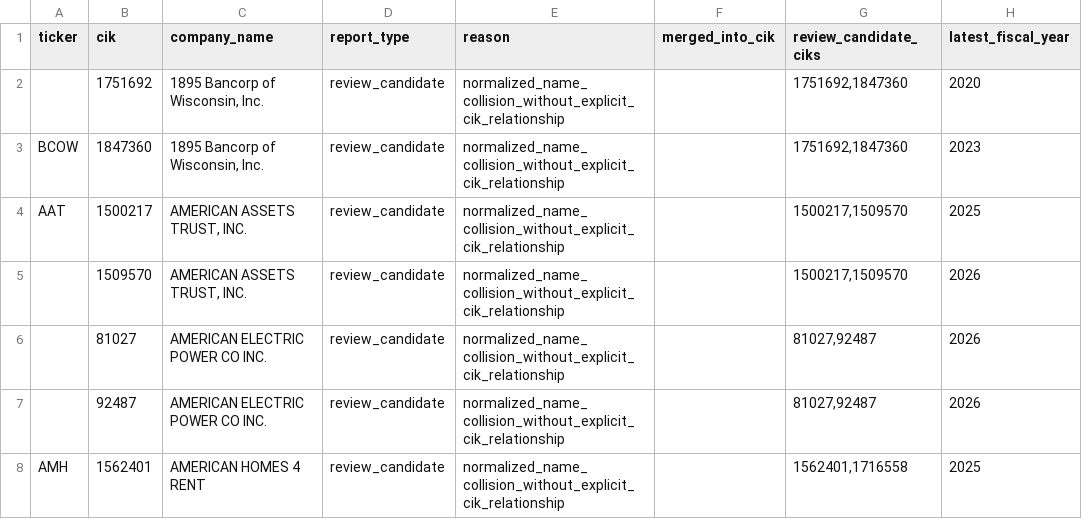
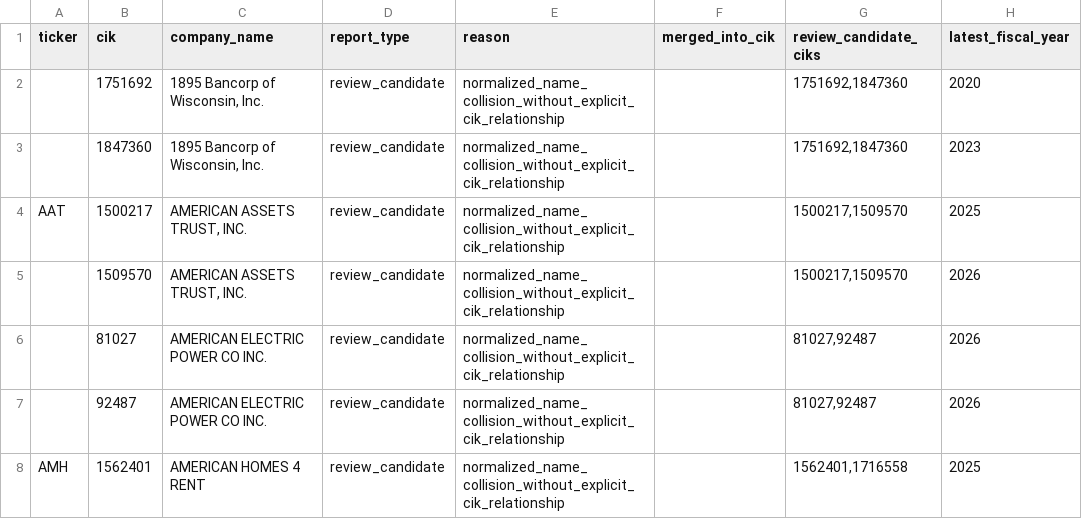
Before and after one commit to imrsrfer/edgar-store, a CSV file: store/duplicate_filers.csv, drawn as a sheet; only a part is shown; the diff covers the shown part only.

```diff
--- a/store/duplicate_filers.csv
+++ b/store/duplicate_filers.csv
@@ -2,3 +2,3 @@ ticker,cik,company_name,report_type,reason,merged_into_cik,review_candidate_ciks
 ,1751692,"1895 Bancorp of Wisconsin, Inc.",review_candidate,normalized_name_collision_without_explicit_cik_relationship,,"1751692,1847360",2020
-BCOW,1847360,"1895 Bancorp of Wisconsin, Inc.",review_candidate,normalized_name_collision_without_explicit_cik_relationship,,"1751692,1847360",2023
+,1847360,"1895 Bancorp of Wisconsin, Inc.",review_candidate,normalized_name_collision_without_explicit_cik_relationship,,"1751692,1847360",2023
 AAT,1500217,"AMERICAN ASSETS TRUST, INC.",review_candidate,normalized_name_collision_without_explicit_cik_relationship,,"1500217,1509570",2025
```
Also changed, not shown: 2 added rows, 7 removed rows and 2 edited cells elsewhere in this file, code/exclusions.csv, store/data_quality.csv, 7 other files.
